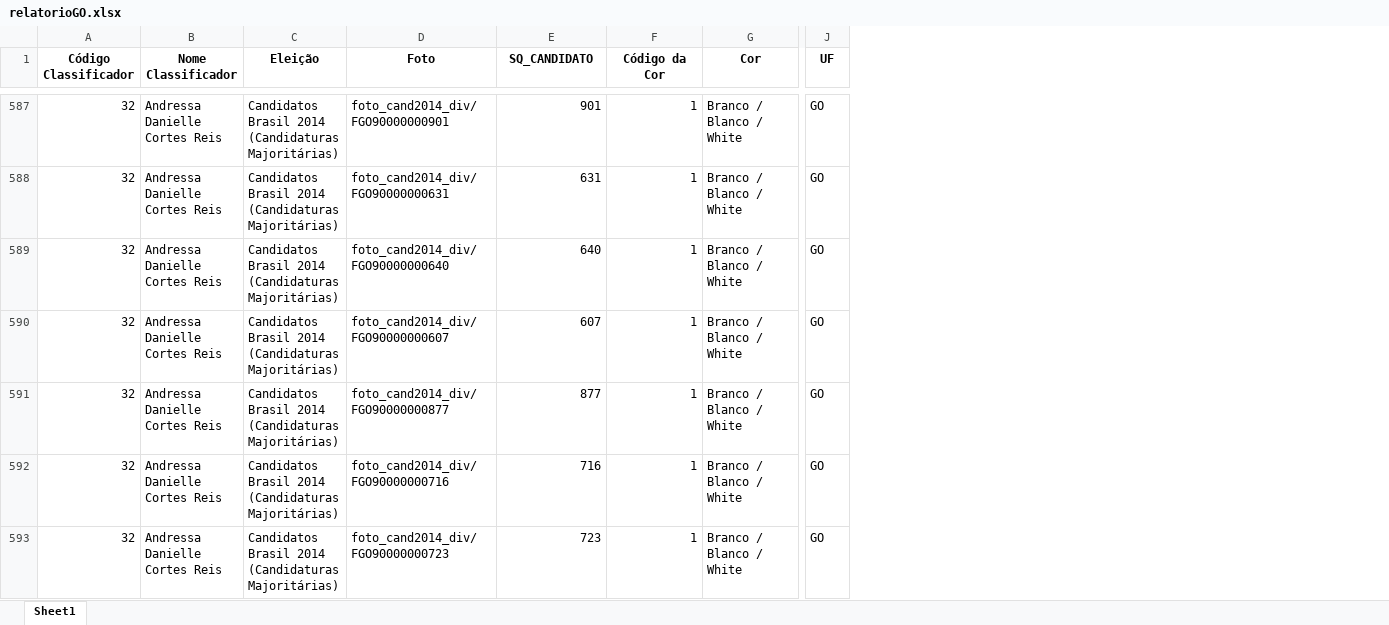
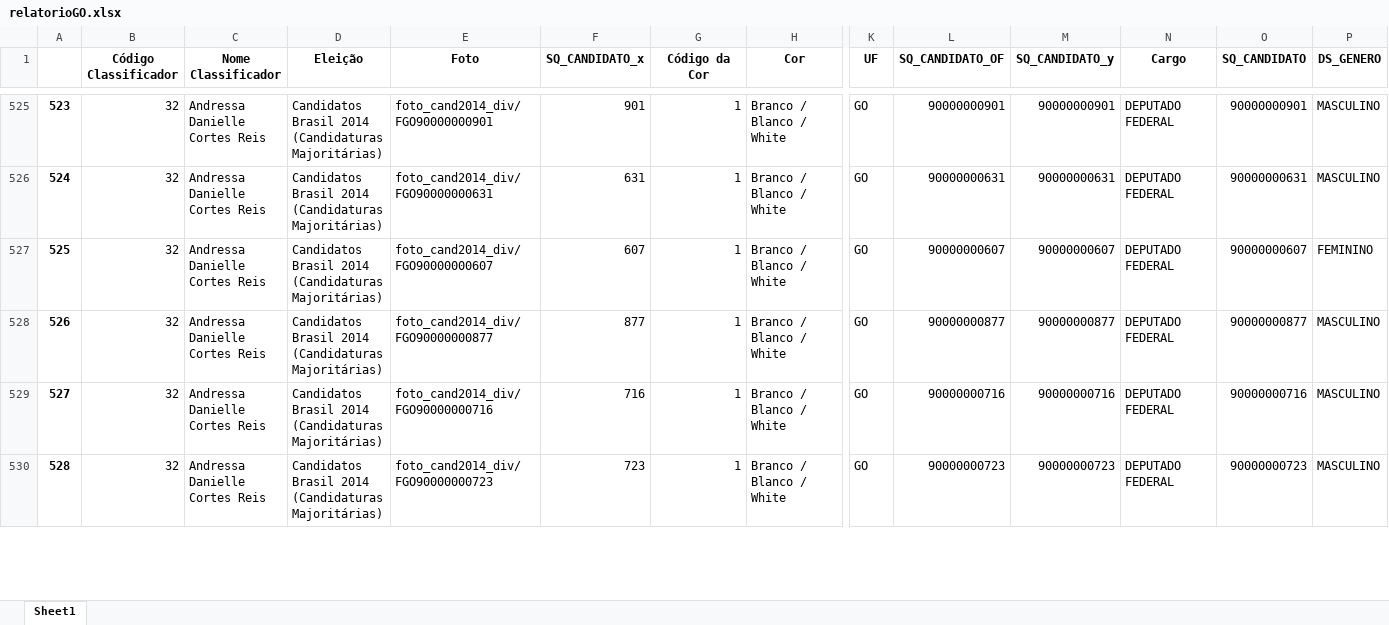
Before and after one commit to GabriellCabrall/analise-raca-eleicoes, an Excel workbook: 2014/Centro-Oeste/GOIÁS/relatorioGO.xlsx, sheet Sheet1, drawn as a sheet; only a part is shown, gaps mark what is left out; values as stored, in another font and other column widths than the file's, no borders; removed rows and columns are numbered as before the commit, all else as after; rows hold the shown columns only; the diff covers the shown part only; the diff names each change by its address in the sheet, - before the commit and + after, or states it on an @@ line.

```diff
--- a/2014/Centro-Oeste/GOIÁS/relatorioGO.xlsx (sheet Sheet1)
+++ b/2014/Centro-Oeste/GOIÁS/relatorioGO.xlsx (sheet Sheet1)
+column A, rows 525-530: 523 | 524 | 525 | 526 | 527 | 528
+column L (SQ_CANDIDATO_OF), rows 525-530: 90000000901 | 90000000631 | 90000000607 | 90000000877 | 90000000716 | 90000000723
+column M (SQ_CANDIDATO_y), rows 525-530: 90000000901 | 90000000631 | 90000000607 | 90000000877 | 90000000716 | 90000000723
+column N (Cargo), rows 525-530: all DEPUTADO FEDERAL
+column O (SQ_CANDIDATO), rows 525-530: 90000000901 | 90000000631 | 90000000607 | 90000000877 | 90000000716 | 90000000723
+column P (DS_GENERO), rows 525-530: MASCULINO | MASCULINO | FEMININO | MASCULINO | MASCULINO | MASCULINO
-F1: SQ_CANDIDATO
+F1: SQ_CANDIDATO_x
-row 589: 32 | Andressa Danielle Cortes Reis | Candidatos Brasil 2014 (Candidaturas Majoritárias) | foto_cand2014_div/FGO90000000640 | 640 | 1 | Branco / Blanco / White | GO
```
Also changed, not shown: 64 removed rows elsewhere in this sheet, 7 other files.
